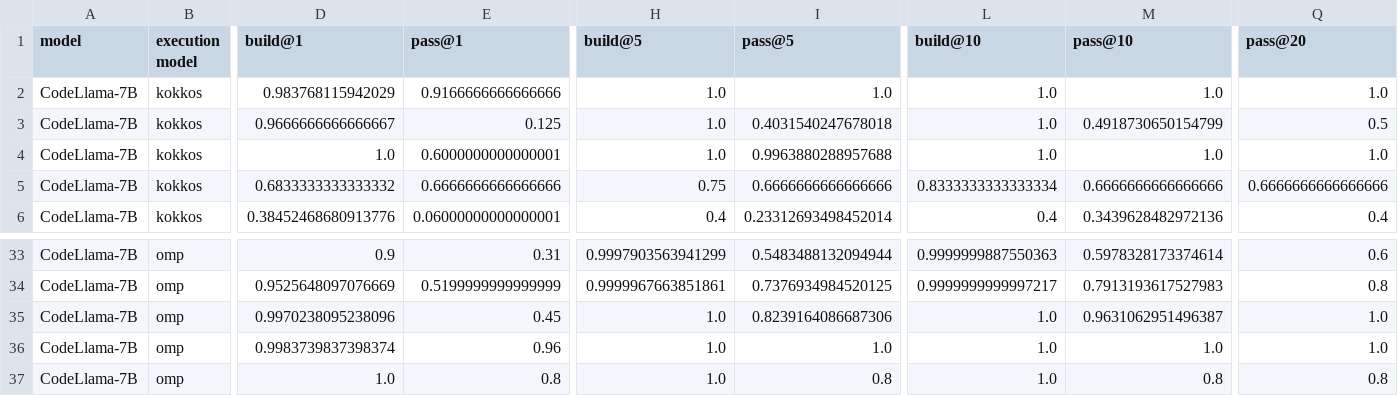
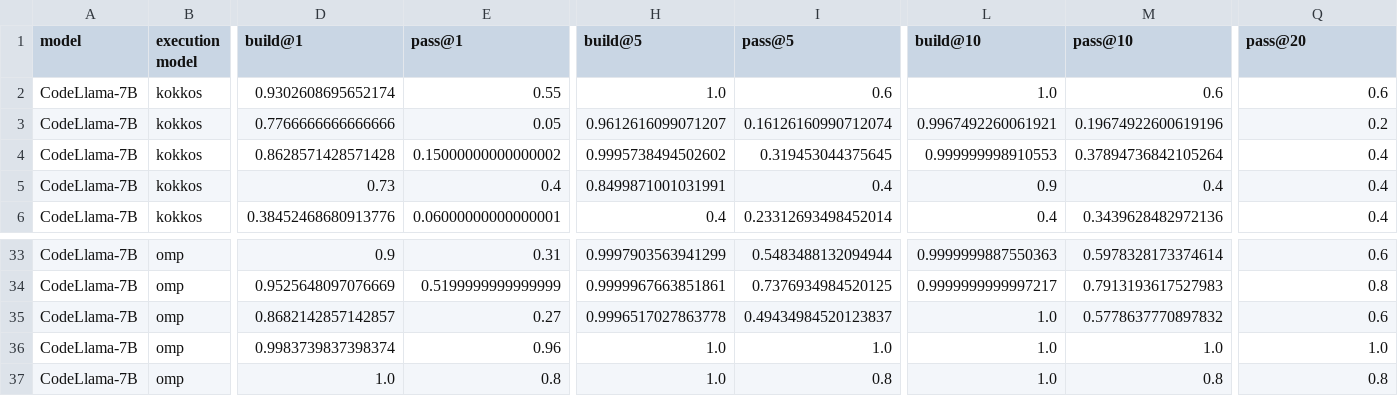
Before and after one commit to parallelcodefoundry/ParEval, a CSV file: results/e65a0dff/codellama-7b-hf_prompted_temp0.2/metrics.csv, drawn as a sheet; only a part is shown, gaps mark what is left out; removed rows and columns are numbered as before the commit, all else as after; rows hold the shown columns only; the diff covers the shown part only; the diff names each change by its address in the sheet, - before the commit and + after, or states it on an @@ line.

```diff
--- a/results/e65a0dff/codellama-7b-hf_prompted_temp0.2/metrics.csv
+++ b/results/e65a0dff/codellama-7b-hf_prompted_temp0.2/metrics.csv
-D2 (build@1): 0.983768115942029
+D2 (build@1): 0.9302608695652174
-E2 (pass@1): 0.9166666666666666
+E2 (pass@1): 0.55
-I2 (pass@5): 1.0
+I2 (pass@5): 0.6
-M2 (pass@10): 1.0
+M2 (pass@10): 0.6
-Q2 (pass@20): 1.0
+Q2 (pass@20): 0.6
-D3 (build@1): 0.9666666666666667
+D3 (build@1): 0.7766666666666666
-E3 (pass@1): 0.125
+E3 (pass@1): 0.05
-H3 (build@5): 1.0
+H3 (build@5): 0.9612616099071207
-I3 (pass@5): 0.4031540247678018
+I3 (pass@5): 0.16126160990712074
-L3 (build@10): 1.0
+L3 (build@10): 0.9967492260061921
-M3 (pass@10): 0.4918730650154799
+M3 (pass@10): 0.19674922600619196
-Q3 (pass@20): 0.5
+Q3 (pass@20): 0.2
-row 4: CodeLlama-7B | kokkos | 1.0 | 0.6000000000000001 | 1.0 | 0.9963880288957688 | 1.0 | 1.0 | 1.0
+row 4: CodeLlama-7B | kokkos | 0.8628571428571428 | 0.15000000000000002 | 0.9995738494502602 | 0.319453044375645 | 0.999999998910553 | 0.37894736842105264 | 0.4
-D5 (build@1): 0.6833333333333332
+D5 (build@1): 0.73
-E5 (pass@1): 0.6666666666666666
+E5 (pass@1): 0.4
-H5 (build@5): 0.75
+H5 (build@5): 0.8499871001031991
-I5 (pass@5): 0.6666666666666666
+I5 (pass@5): 0.4
-L5 (build@10): 0.8333333333333334
+L5 (build@10): 0.9
-M5 (pass@10): 0.6666666666666666
+M5 (pass@10): 0.4
-Q5 (pass@20): 0.6666666666666666
+Q5 (pass@20): 0.4
-D35 (build@1): 0.9970238095238096
+D35 (build@1): 0.8682142857142857
-E35 (pass@1): 0.45
+E35 (pass@1): 0.27
-H35 (build@5): 1.0
+H35 (build@5): 0.9996517027863778
-I35 (pass@5): 0.8239164086687306
+I35 (pass@5): 0.49434984520123837
-M35 (pass@10): 0.9631062951496387
+M35 (pass@10): 0.5778637770897832
-Q35 (pass@20): 1.0
+Q35 (pass@20): 0.6
```
Also changed, not shown: 55 edited cells elsewhere in this file, results/e65a0dff/codellama-34b-hf_prompted_temp0.2/metrics.csv, results/e65a0dff/gpt-3.5_temp0.2/metrics.csv, 11 other files.
